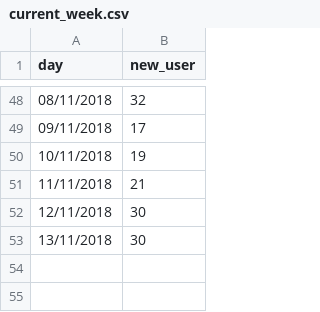
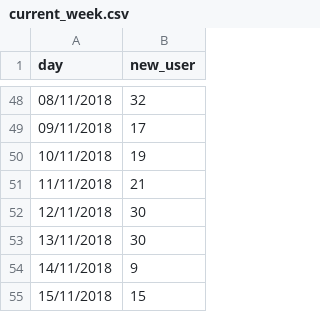
Before and after one commit to smoketerzai56/smokeio_stats, a CSV file: current_week.csv, drawn as a sheet; only a part is shown, gaps mark what is left out; the diff names each change by its address in the sheet, - before the commit and + after, or states it on an @@ line.

Commit message:
Update current_week.csv

```diff
--- a/current_week.csv
+++ b/current_week.csv
+row 54: 14/11/2018 | 9
+row 55: 15/11/2018 | 15
```
